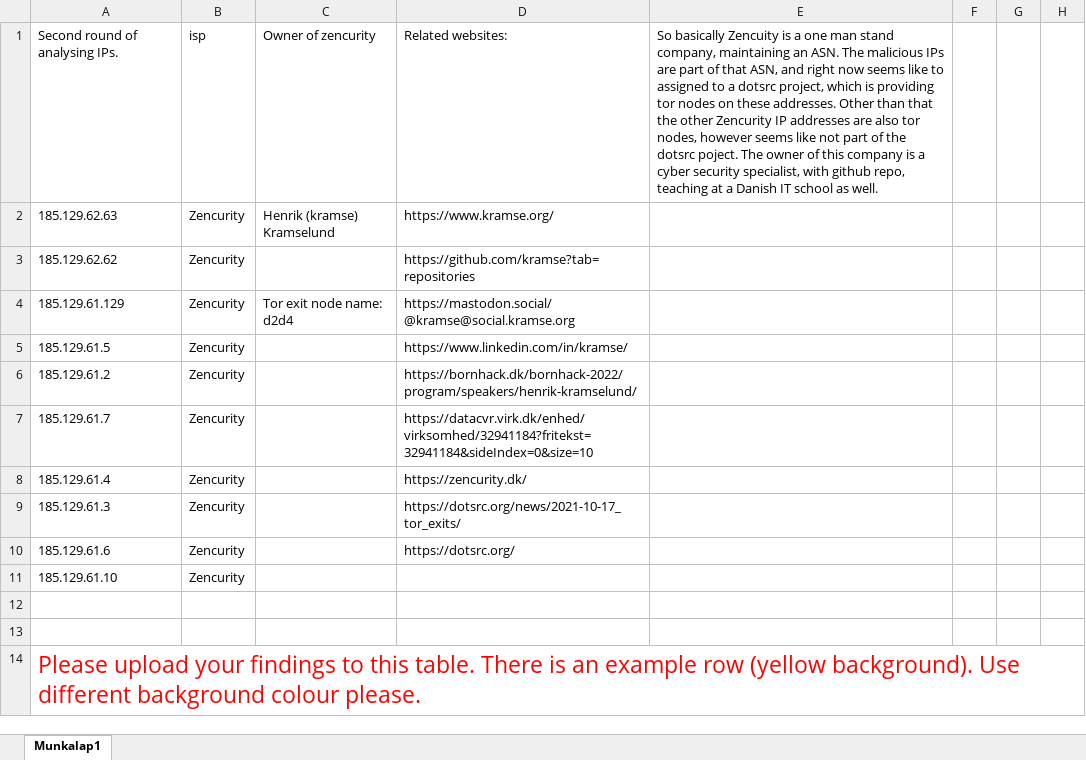
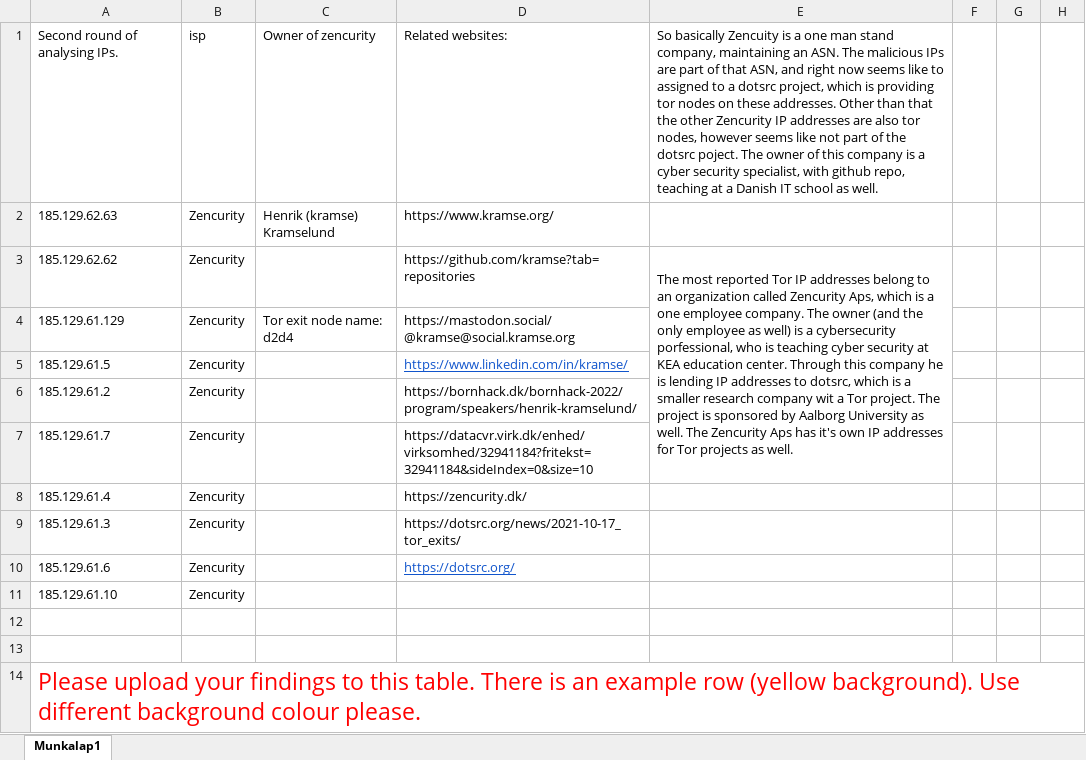
Before and after one commit to retirem/let-me-out, an Excel workbook: manual/gs/gs_Investigation_results.xlsx, sheet Munkalap1, drawn as a sheet; only a part is shown; values as stored, in another font and other column widths than the file's, no borders; the diff names each change by its address in the sheet, - before the commit and + after, or states it on an @@ line.

Commit message:
[investigation] Add new infos

```diff
--- a/manual/gs/gs_Investigation_results.xlsx (sheet Munkalap1)
+++ b/manual/gs/gs_Investigation_results.xlsx (sheet Munkalap1)
-E3: (empty)
+E3: The most reported Tor IP addresses belong to an organization called Zencurity Aps, which is a one employee company. The owner (and the only employee as well) is a cybersecurity porfessional, who is teaching cyber security at KEA education center. Through this company he is lending IP addresses to dotsrc, which is a smaller research company wit a Tor project. The project is sponsored by Aalborg University as well. The Zencurity Aps has it's own IP addresses for Tor projects as well.
+E3:E7 merged
@@ D5 underline: off → on, text colour: black → #1155CC @@
@@ D10 underline: off → on, text colour: black → #1155CC @@
```
